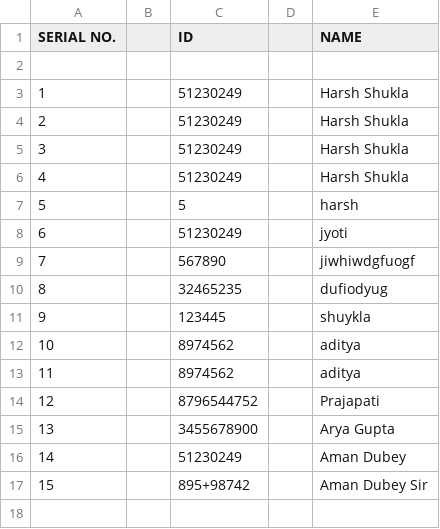
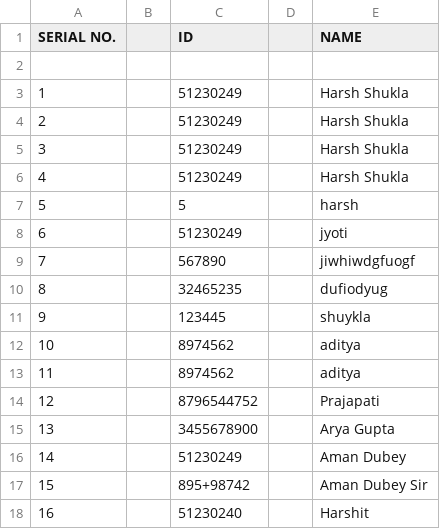
Before and after one commit to Harshshukla49/Facial-Recognition-Based-on-Attendace-Monitoring-System, a CSV file: StudentDetails/StudentDetails.csv, drawn as a sheet.

```diff
--- a/StudentDetails/StudentDetails.csv
+++ b/StudentDetails/StudentDetails.csv
@@ -17 +17,2 @@ SERIAL NO.,,ID,,NAME
 15,,895+98742,,Aman Dubey Sir
+16,,51230240,,Harshit
```
Also changed, not shown: 48 other files.
